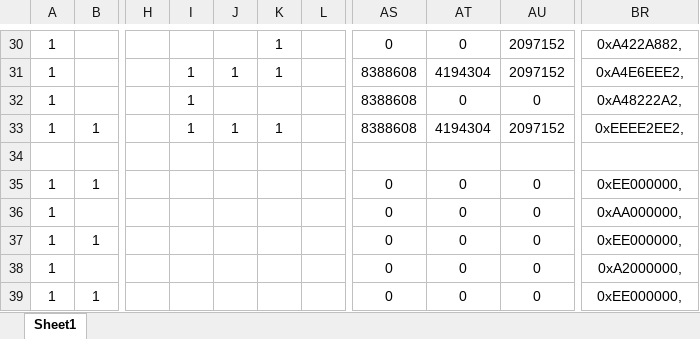
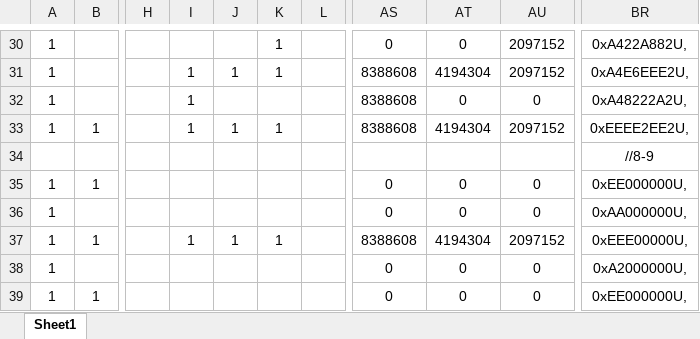
Before and after one commit to hotchk155/matrix-seq-firmware, an Excel workbook: docs/charset.xlsx, sheet Sheet1, drawn as a sheet; only a part is shown, gaps mark what is left out; values as stored, in another font and other column widths than the file's, no borders; the diff covers the shown part only; the diff names each change by its address in the sheet, - before the commit and + after, or states it on an @@ line.

```diff
--- a/docs/charset.xlsx (sheet Sheet1)
+++ b/docs/charset.xlsx (sheet Sheet1)
-BR30: 0xA422A882,
+BR30: 0xA422A882U,
-BR31: 0xA4E6EEE2,
+BR31: 0xA4E6EEE2U,
-BR32: 0xA48222A2,
+BR32: 0xA48222A2U,
-BR33: 0xEEEE2EE2,
+BR33: 0xEEEE2EE2U,
-BR34: (empty)
+BR34: //8-9
-BR35: 0xEE000000,
+BR35: 0xEE000000U,
-BR36: 0xAA000000,
+BR36: 0xAA000000U,
-I37: (empty)
+I37: 1
-J37: (empty)
+J37: 1
-K37: (empty)
+K37: 1
-AS37: 0
+AS37: 8388608
-AT37: 0
+AT37: 4194304
-AU37: 0
+AU37: 2097152
-BR37: 0xEE000000,
+BR37: 0xEEE00000U,
-BR38: 0xA2000000,
+BR38: 0xA2000000U,
-BR39: 0xEE000000,
+BR39: 0xEE000000U,
```
Also changed, not shown: 42 edited cells elsewhere in this sheet, 3 other files.
